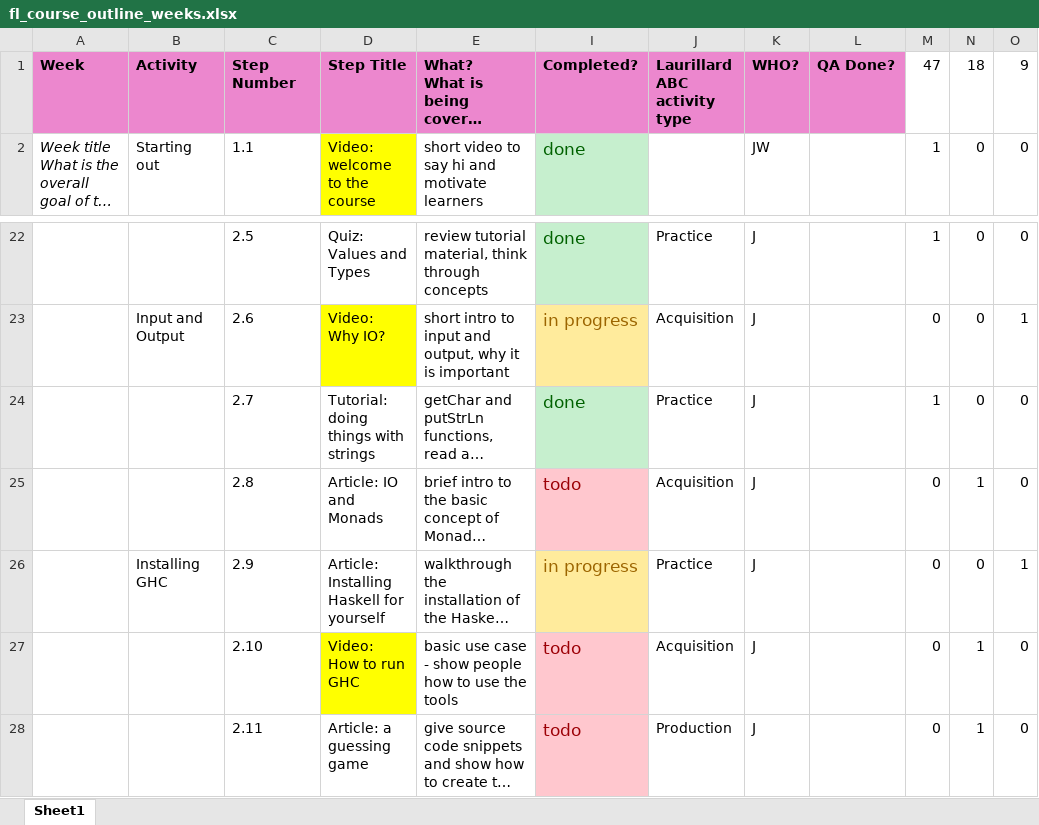
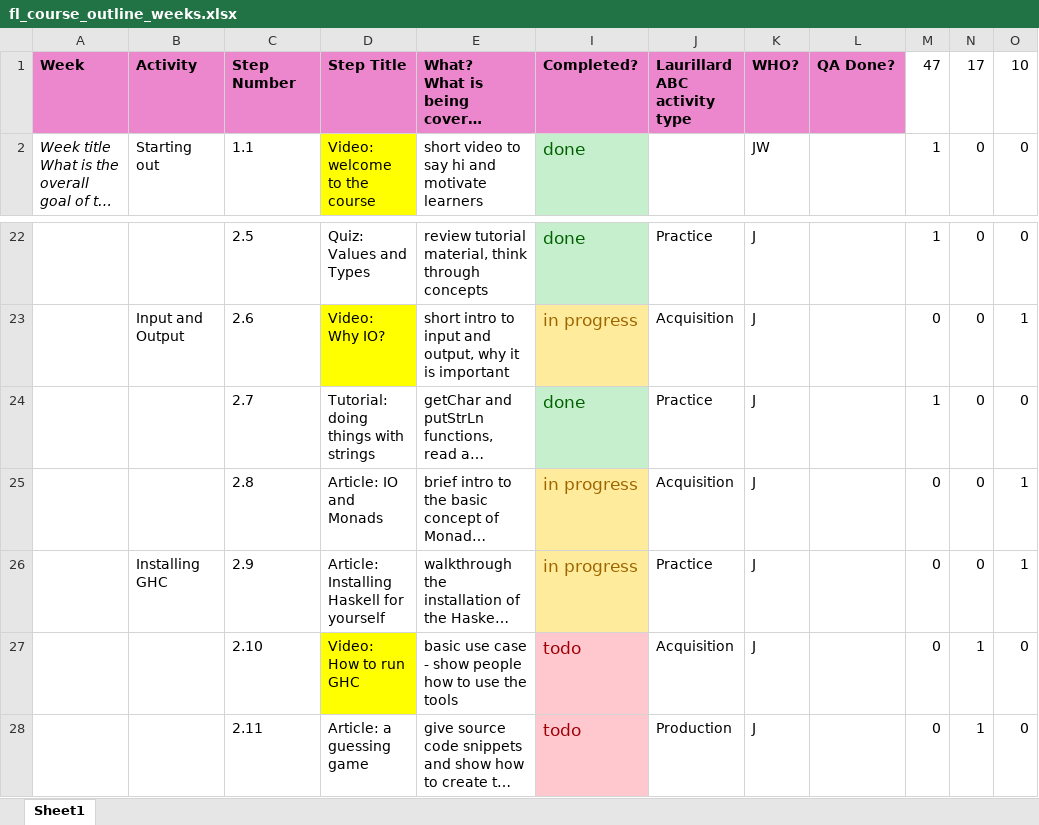
Before and after one commit to wimvanderbauwhede/HaskellMOOC, an Excel workbook: fl_course_outline_weeks.xlsx, sheet Sheet1, drawn as a sheet; only a part is shown, gaps mark what is left out; long unchanged cells end in …; values as stored, in another font and other column widths than the file's, no borders; the diff names each change by its address in the sheet, - before the commit and + after, or states it on an @@ line.

Commit message:
updating spreadsheet tracker

```diff
--- a/fl_course_outline_weeks.xlsx (sheet Sheet1)
+++ b/fl_course_outline_weeks.xlsx (sheet Sheet1)
-N1: 18
+N1: 17
-O1: 9
+O1: 10
-I25: todo
+I25: in progress
@@ I25 fill: #FFC7CE → #FFEB9C, text colour: #9C0006 → #9C6500 @@
-N25: 1
+N25: 0
-O25: 0
+O25: 1
```
